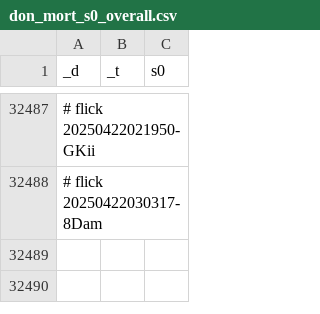
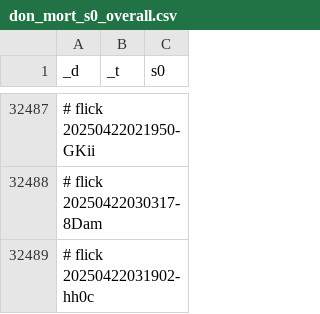
Before and after one commit to abikesa/diagnosis, a CSV file: kitabo/ensi/ukubona/donorcase/test2/assets/csv/don_mort_s0_overall.csv, drawn as a sheet; only a part is shown, gaps mark what is left out.

Commit message:
kitabo/ensi/ukubona/donorcase/test2/assets/csv/don_mort_s0_overall.csv

```diff
--- a/kitabo/ensi/ukubona/donorcase/test2/assets/csv/don_mort_s0_overall.csv
+++ b/kitabo/ensi/ukubona/donorcase/test2/assets/csv/don_mort_s0_overall.csv
@@ -32488 +32488,2 @@ _d,_t,s0
 # flick 20250422030317-8Dam
+# flick 20250422031902-hh0c
```
